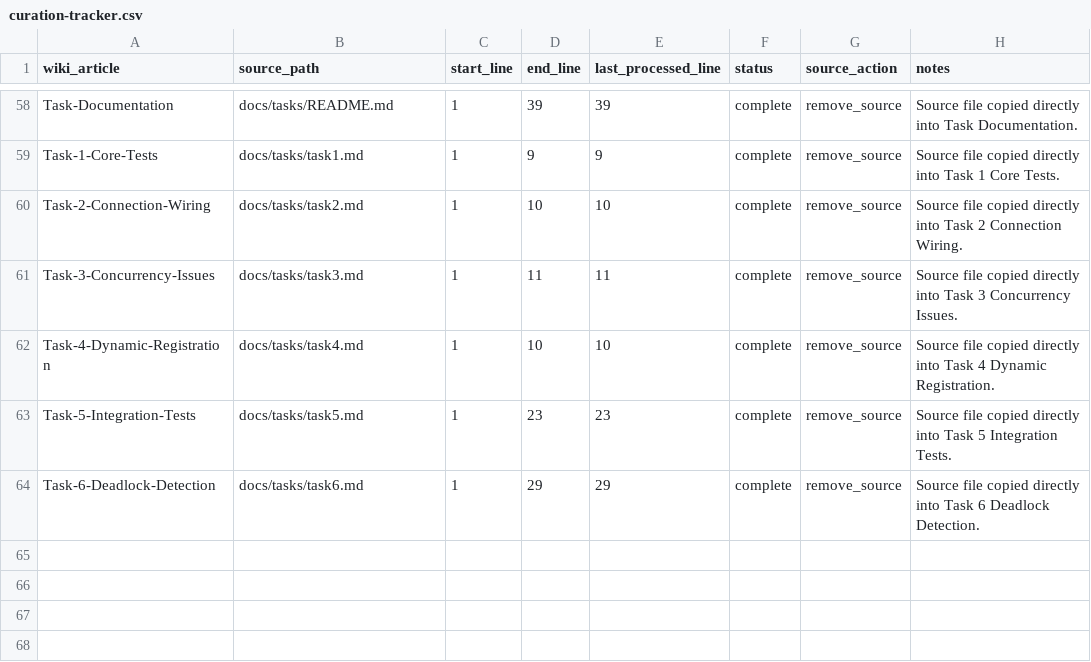
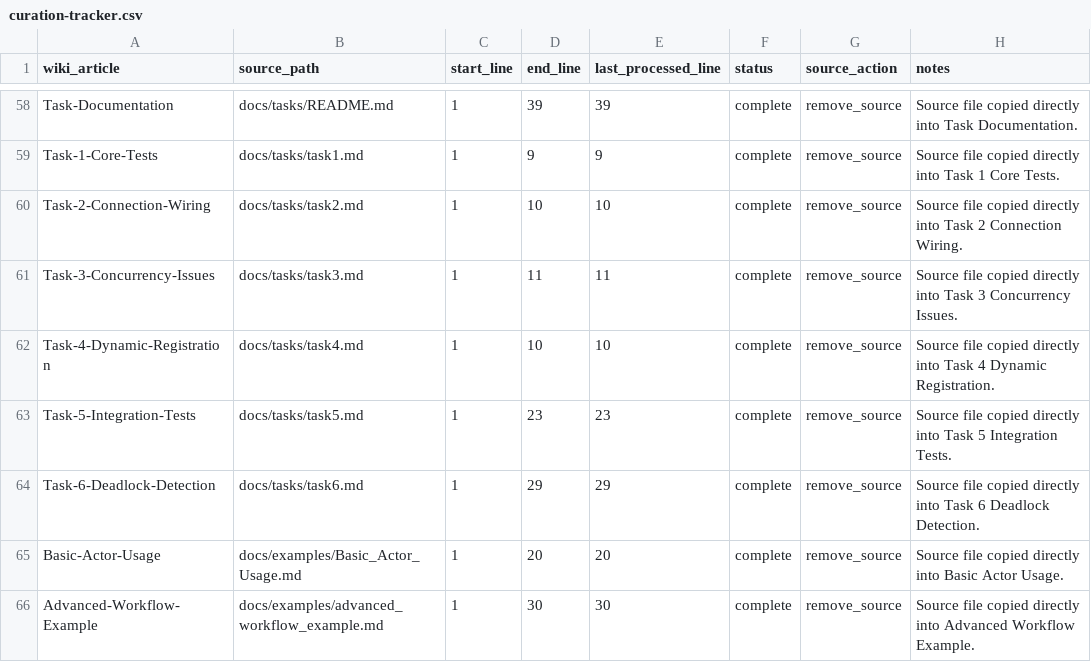
Before and after one commit to SolaceHarmony/SolaceCore, a CSV file: wiki/curation-tracker.csv, drawn as a sheet; only a part is shown, gaps mark what is left out; the diff names each change by its address in the sheet, - before the commit and + after, or states it on an @@ line.

Commit message:
Move example docs into wiki

```diff
--- a/wiki/curation-tracker.csv
+++ b/wiki/curation-tracker.csv
+row 65: Basic-Actor-Usage | docs/examples/Basic_Actor_Usage.md | 1 | 20 | 20 | complete | remove_source | Source file copied directly into Basic Actor Usage.
+row 66: Advanced-Workflow-Example | docs/examples/advanced_workflow_example.md | 1 | 30 | 30 | complete | remove_source | Source file copied directly into Advanced Workflow Example.
```
Also changed, not shown: 7 other files.
